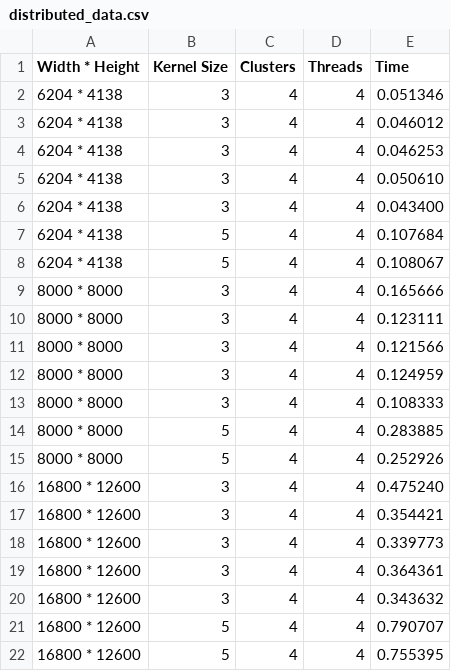
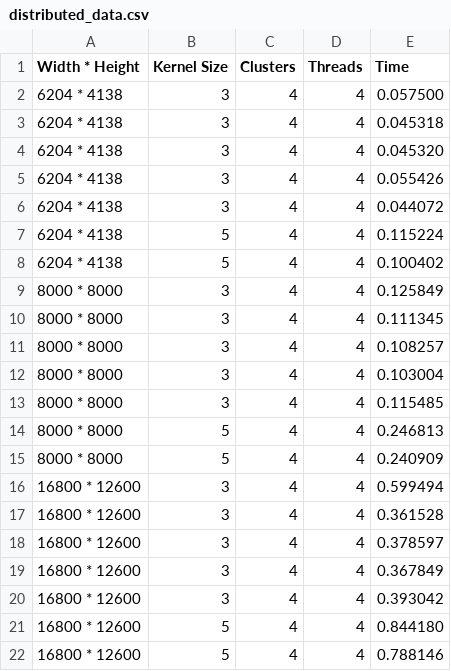
Before and after one commit to paulhondola/MPI-OpenMP-Image-Processing, a CSV file: data/chrono/distributed_data.csv, drawn as a sheet.

Commit message:
Update benchmark targets and chrono data files
Added '--verify' flag to all benchmark run targets in meson.build for improved result validation. Updated distributed and serial benchmark data, and added new multithreaded and task pool data CSV files to the chrono dataset.

```diff
--- a/data/chrono/distributed_data.csv
+++ b/data/chrono/distributed_data.csv
@@ -1,22 +1,22 @@
 Width * Height,Kernel Size,Clusters,Threads,Time
-6204 * 4138,3,4,4,0.051346
-6204 * 4138,3,4,4,0.046012
-6204 * 4138,3,4,4,0.046253
-6204 * 4138,3,4,4,0.050610
-6204 * 4138,3,4,4,0.043400
-6204 * 4138,5,4,4,0.107684
-6204 * 4138,5,4,4,0.108067
-8000 * 8000,3,4,4,0.165666
-8000 * 8000,3,4,4,0.123111
-8000 * 8000,3,4,4,0.121566
-8000 * 8000,3,4,4,0.124959
-8000 * 8000,3,4,4,0.108333
-8000 * 8000,5,4,4,0.283885
-8000 * 8000,5,4,4,0.252926
-16800 * 12600,3,4,4,0.475240
-16800 * 12600,3,4,4,0.354421
-16800 * 12600,3,4,4,0.339773
-16800 * 12600,3,4,4,0.364361
-16800 * 12600,3,4,4,0.343632
-16800 * 12600,5,4,4,0.790707
-16800 * 12600,5,4,4,0.755395
+6204 * 4138,3,4,4,0.057500
+6204 * 4138,3,4,4,0.045318
+6204 * 4138,3,4,4,0.045320
+6204 * 4138,3,4,4,0.055426
+6204 * 4138,3,4,4,0.044072
+6204 * 4138,5,4,4,0.115224
+6204 * 4138,5,4,4,0.100402
+8000 * 8000,3,4,4,0.125849
+8000 * 8000,3,4,4,0.111345
+8000 * 8000,3,4,4,0.108257
+8000 * 8000,3,4,4,0.103004
+8000 * 8000,3,4,4,0.115485
+8000 * 8000,5,4,4,0.246813
+8000 * 8000,5,4,4,0.240909
+16800 * 12600,3,4,4,0.599494
+16800 * 12600,3,4,4,0.361528
+16800 * 12600,3,4,4,0.378597
+16800 * 12600,3,4,4,0.367849
+16800 * 12600,3,4,4,0.393042
+16800 * 12600,5,4,4,0.844180
+16800 * 12600,5,4,4,0.788146
```
Also changed, not shown: data/chrono/serial_data.csv, 3 other files.
